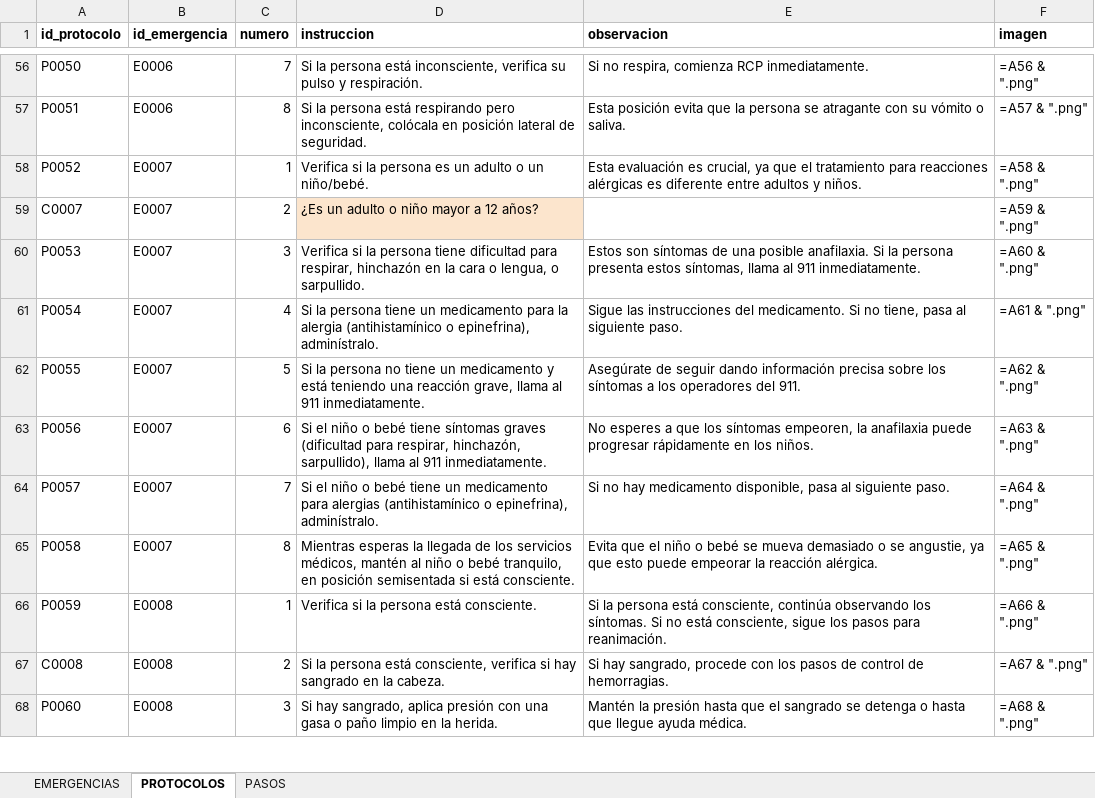
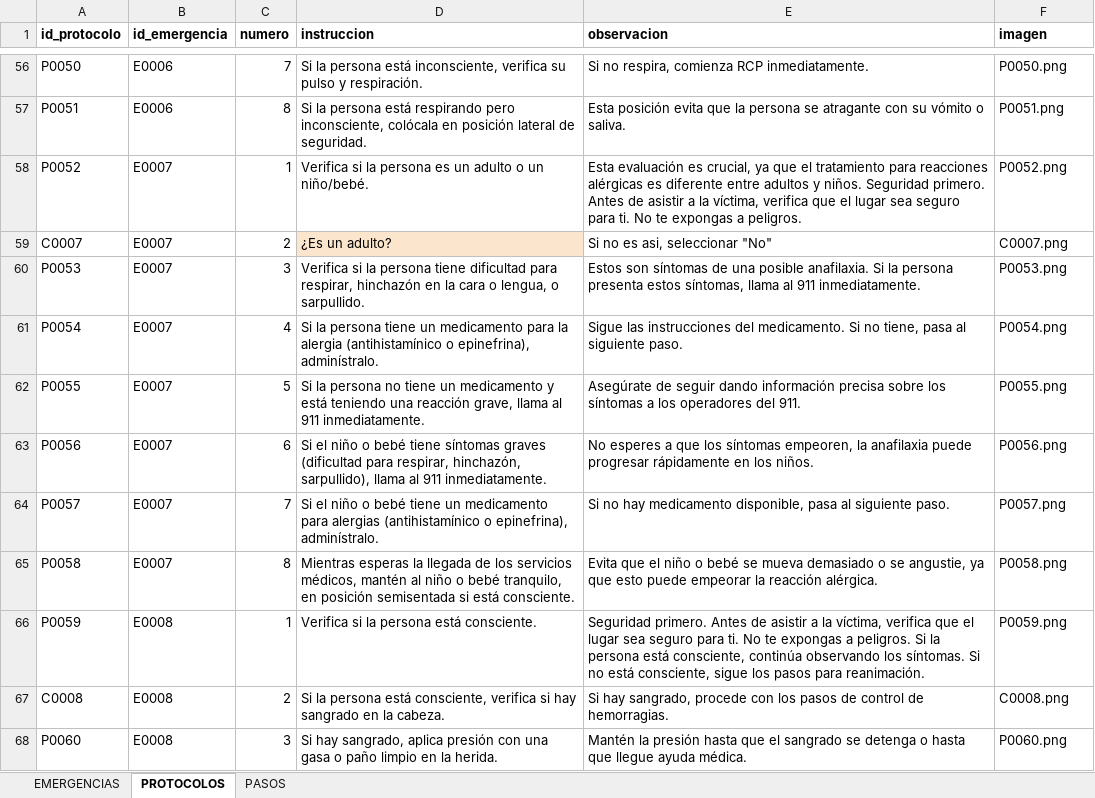
Before and after one commit to OppaDev/tesis-first-aid, an Excel workbook: backend/data/Protocolos y pasos.xlsx, sheet PROTOCOLOS, drawn as a sheet; only a part is shown, gaps mark what is left out; values as stored, in another font and other column widths than the file's, no borders; formulas without a stored value are shown as written; charts and pictures not drawn; the diff covers the shown part only; the diff names each change by its address in the sheet, - before the commit and + after, or states it on an @@ line.

```diff
--- a/backend/data/Protocolos y pasos.xlsx (sheet PROTOCOLOS)
+++ b/backend/data/Protocolos y pasos.xlsx (sheet PROTOCOLOS)
-F56 (imagen): =A56 & ".png"
+F56 (imagen): P0050.png
-F57 (imagen): =A57 & ".png"
+F57 (imagen): P0051.png
-E58 (observacion): …y niños.
+E58 (observacion): …y niños. Seguridad primero. Antes de asistir a la víctima, verifica que el lugar sea seguro para ti. No te expongas a peligros.
-F58 (imagen): =A58 & ".png"
+F58 (imagen): P0052.png
-D59 (instruccion): ¿Es un adulto o niño mayor a 12 años?
+D59 (instruccion): ¿Es un adulto?
-E59 (observacion): (empty)
+E59 (observacion): Si no es asi, seleccionar "No"
-F59 (imagen): =A59 & ".png"
+F59 (imagen): C0007.png
-F60 (imagen): =A60 & ".png"
+F60 (imagen): P0053.png
-F61 (imagen): =A61 & ".png"
+F61 (imagen): P0054.png
-F62 (imagen): =A62 & ".png"
+F62 (imagen): P0055.png
-F63 (imagen): =A63 & ".png"
+F63 (imagen): P0056.png
-F64 (imagen): =A64 & ".png"
+F64 (imagen): P0057.png
-F65 (imagen): =A65 & ".png"
+F65 (imagen): P0058.png
-E66 (observacion): Si la…
+E66 (observacion): Seguridad primero. Antes de asistir a la víctima, verifica que el lugar sea seguro para ti. No te expongas a peligros. Si la…
-F66 (imagen): =A66 & ".png"
+F66 (imagen): P0059.png
-F67 (imagen): =A67 & ".png"
+F67 (imagen): C0008.png
-F68 (imagen): =A68 & ".png"
+F68 (imagen): P0060.png
```
Also changed, not shown: 150 edited cells elsewhere in this sheet, charts or pictures, 9 other files.
